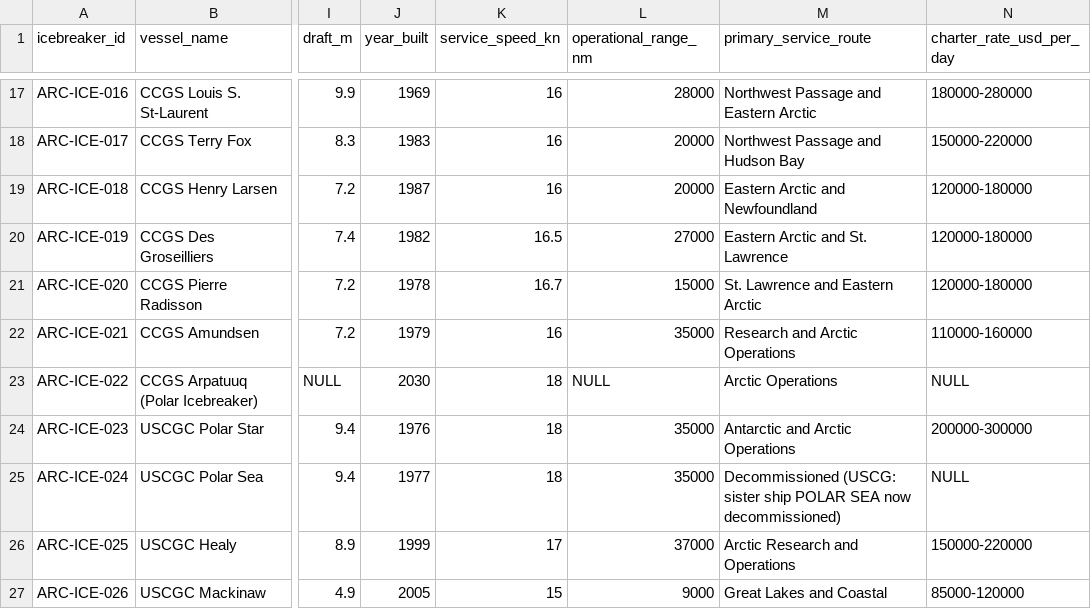
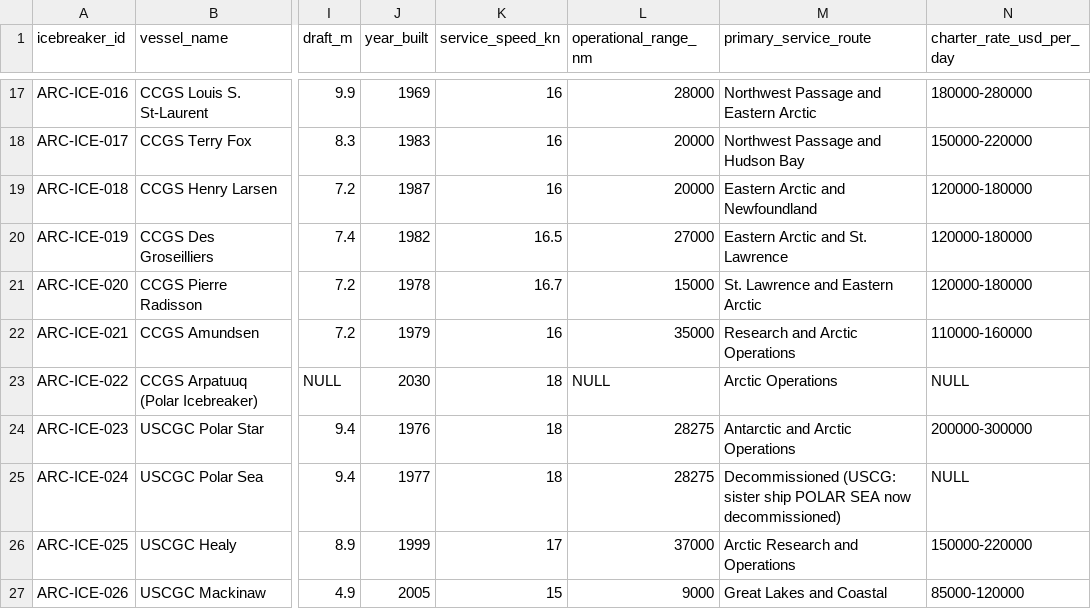
Before and after one commit to International-Arctic/ArcticTradeLanes-Dataset, a CSV file: icebreakers.csv, drawn as a sheet; only a part is shown, gaps mark what is left out; the diff names each change by its address in the sheet, - before the commit and + after, or states it on an @@ line.

Commit message:
data(icebreakers): ARC-ICE-023/024 Polar class range 28,275 nm at 13 kn per USCG asset page (metadata-only, no geometry)

```diff
--- a/icebreakers.csv
+++ b/icebreakers.csv
-L24:L25 (operational_range_nm): 35000
+L24:L25 (operational_range_nm): 28275
```
Also changed, not shown: 1 other file.
